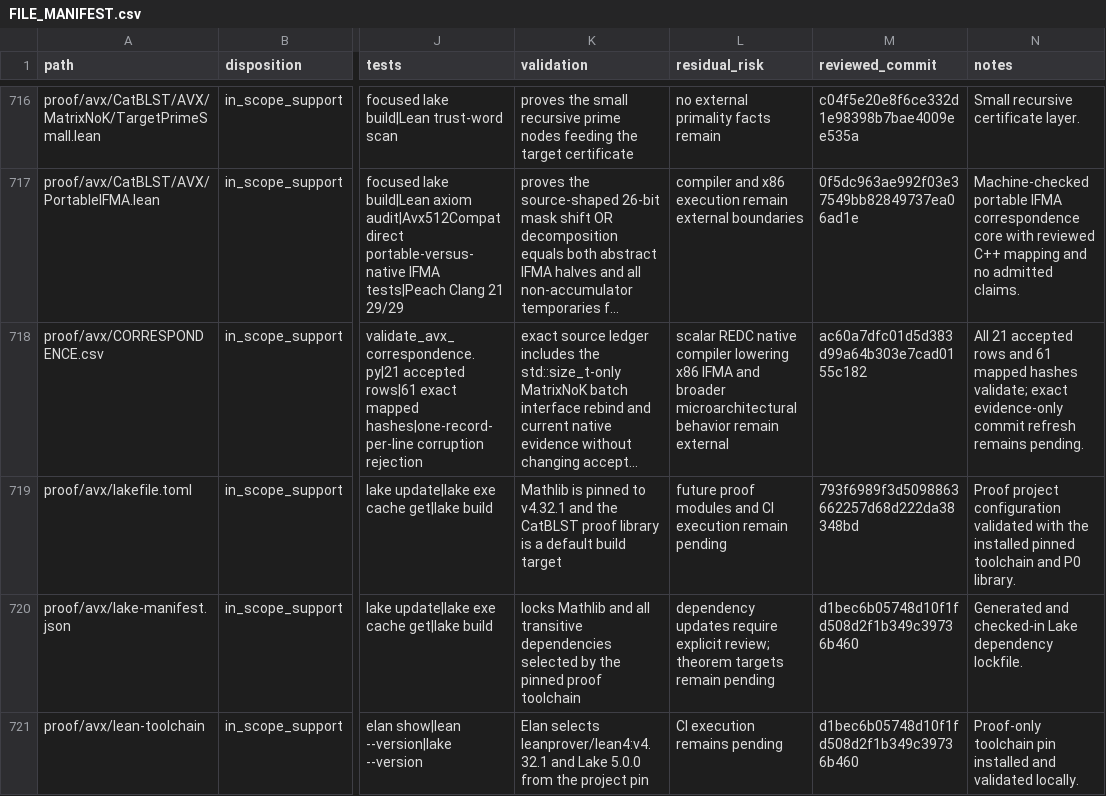
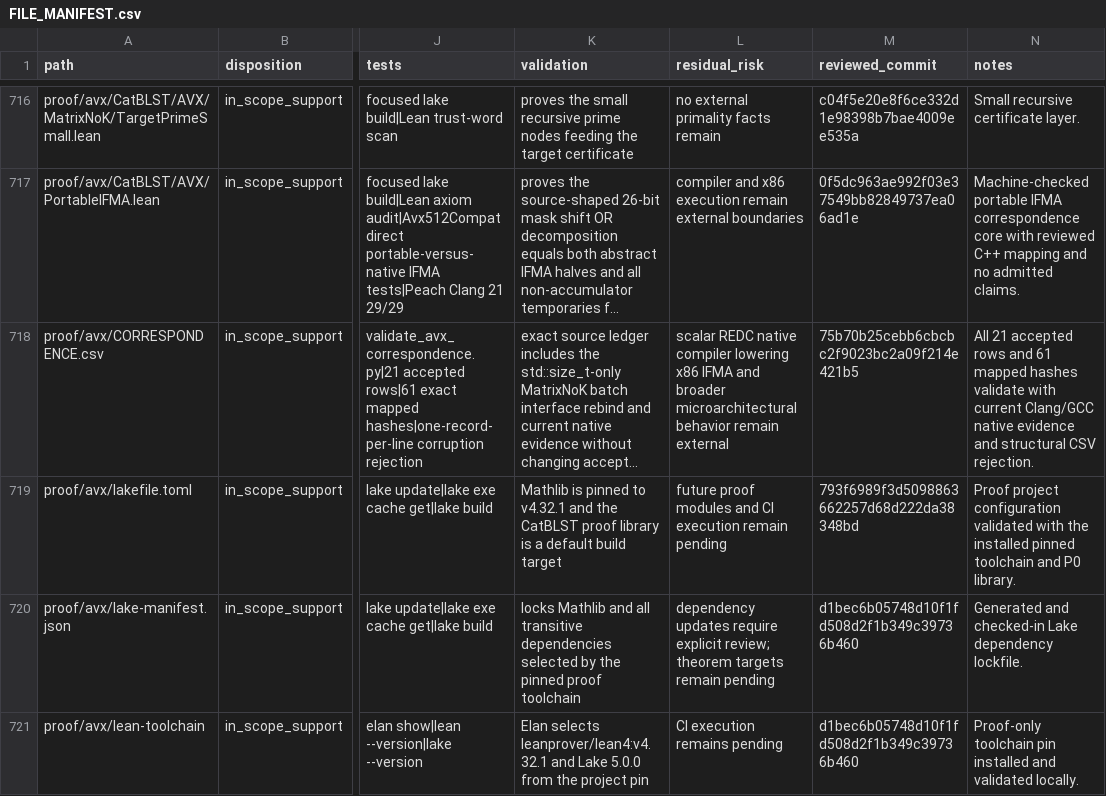
Before and after one commit to ladnir/temp-cat-blst, a CSV file: docs/audit/FILE_MANIFEST.csv, drawn as a sheet; only a part is shown, gaps mark what is left out; long unchanged cells end in …; the diff names each change by its address in the sheet, - before the commit and + after, or states it on an @@ line.

Commit message:
bind AVX evidence manifest

```diff
--- a/docs/audit/FILE_MANIFEST.csv
+++ b/docs/audit/FILE_MANIFEST.csv
-M718 (reviewed_commit): ac60a7dfc01d5d383d99a64b303e7cad0155c182
+M718 (reviewed_commit): 75b70b25cebb6cbcbc2f9023bc2a09f214e421b5
-N718 (notes): …mapped hashes validate; exact evidence-only commit refresh remains pending.
+N718 (notes): …mapped hashes validate with current Clang/GCC native evidence and structural CSV rejection.
```
